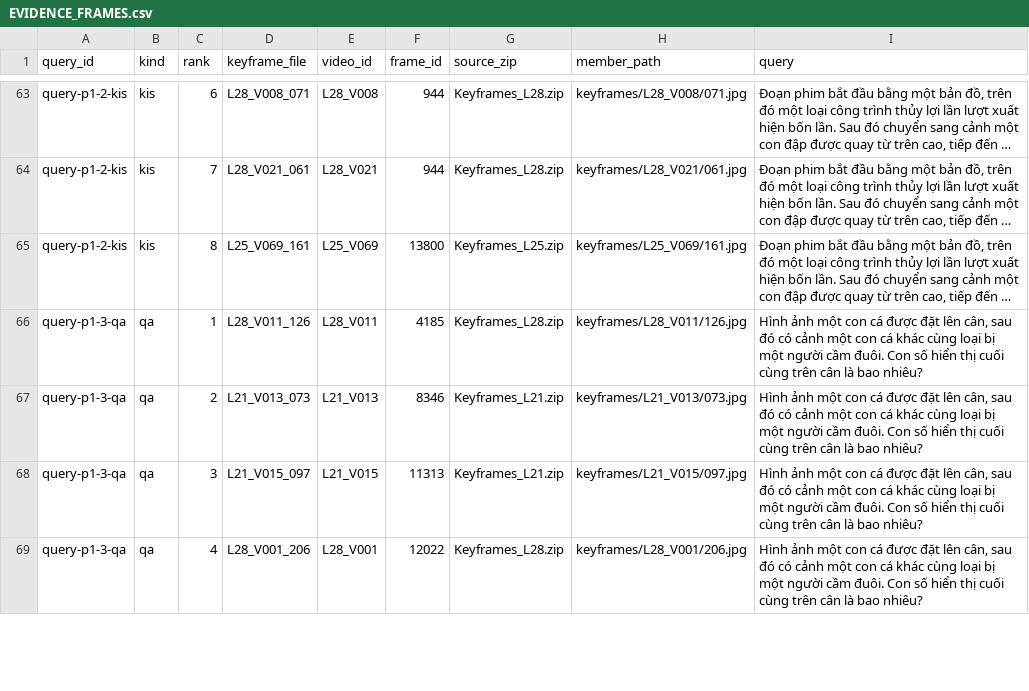
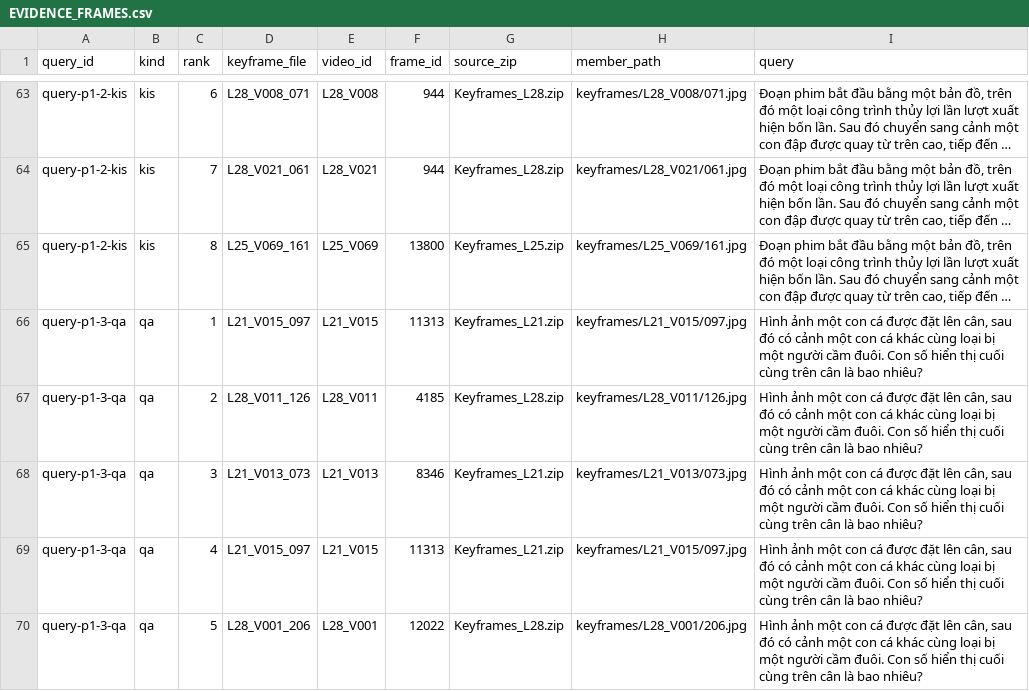
Before and after one commit to neornotl/aic-batch1, a CSV file: competition_sotuyen1/EVIDENCE_FRAMES.csv, drawn as a sheet; only a part is shown, gaps mark what is left out; long unchanged cells end in …; addresses are those after the commit; the diff covers the shown part only; the diff names each change by its address in the sheet, - before the commit and + after, or states it on an @@ line.

Commit message:
Prioritize verified SOTUYEN1 evidence

```diff
--- a/competition_sotuyen1/EVIDENCE_FRAMES.csv
+++ b/competition_sotuyen1/EVIDENCE_FRAMES.csv
+row 66: query-p1-3-qa | qa | 1 | L21_V015_097 | L21_V015 | 11313 | Keyframes_L21.zip | keyframes/L21_V015/097.jpg | Hình ảnh một con cá được đặt lên cân, sau đó có cảnh một con cá khác cùng loại bị một người cầm đuôi. Con số hiển thị cuối cùng trên cân là bao nhiêu?
-C67 (rank): 1
+C67 (rank): 2
-C68 (rank): 2
+C68 (rank): 3
-C69 (rank): 3
+C69 (rank): 4
-C70 (rank): 4
+C70 (rank): 5
```
Also changed, not shown: 1 added row, 2 removed rows and 10 edited cells elsewhere in this file, 1 other file.
